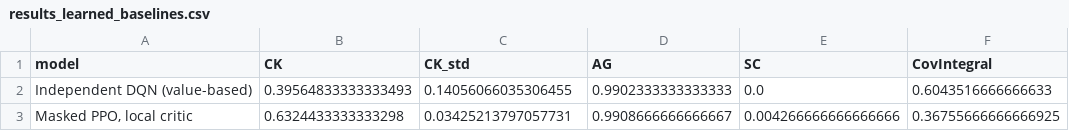
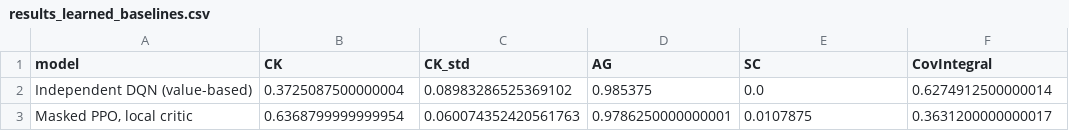
Before and after one commit to moudook/uav-iot-persistent-coverage, a CSV file: ml_impl/results_learned_baselines.csv, drawn as a sheet.

Commit message:
feat(exp): the learned-baselines artefact records its protocol
The table of the two learned baselines carried a mean and a spread and
nothing else: not the number of training runs behind the mean, not the
device, not the per-seed values.  Every other artefact records its
protocol, because an artefact that does not say how it was measured
cannot be checked.

```diff
--- a/ml_impl/results_learned_baselines.csv
+++ b/ml_impl/results_learned_baselines.csv
@@ -1,3 +1,3 @@
 model,CK,CK_std,AG,SC,CovIntegral
-Independent DQN (value-based),0.39564833333333493,0.14056066035306455,0.9902333333333333,0.0,0.6043516666666633
-"Masked PPO, local critic",0.6324433333333298,0.03425213797057731,0.9908666666666667,0.004266666666666666,0.36755666666666925
+Independent DQN (value-based),0.3725087500000004,0.08983286525369102,0.985375,0.0,0.6274912500000014
+"Masked PPO, local critic",0.6368799999999954,0.060074352420561763,0.9786250000000001,0.0107875,0.3631200000000017
```
Also changed, not shown: 1 other file.
